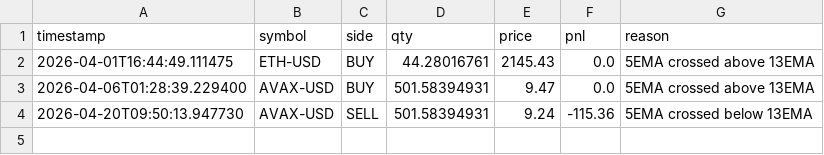
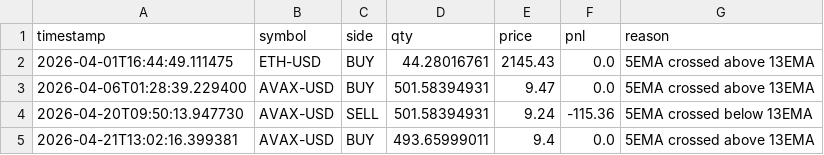
Before and after one commit to WilliamCastner/swingbot, a CSV file: logs/crypto_strategies/ema_crossover_5_13/trades.csv, drawn as a sheet; the diff names each change by its address in the sheet, - before the commit and + after, or states it on an @@ line.

Commit message:
Crypto run 2026-04-21 13:02 UTC

```diff
--- a/logs/crypto_strategies/ema_crossover_5_13/trades.csv
+++ b/logs/crypto_strategies/ema_crossover_5_13/trades.csv
+row 5: 2026-04-21T13:02:16.399381 | AVAX-USD | BUY | 493.65999011 | 9.4 | 0.0 | 5EMA crossed above 13EMA
```
Also changed, not shown: logs/crypto/pnl.csv, logs/crypto_strategies/24-bar_breakout/pnl.csv, 11 other files.
